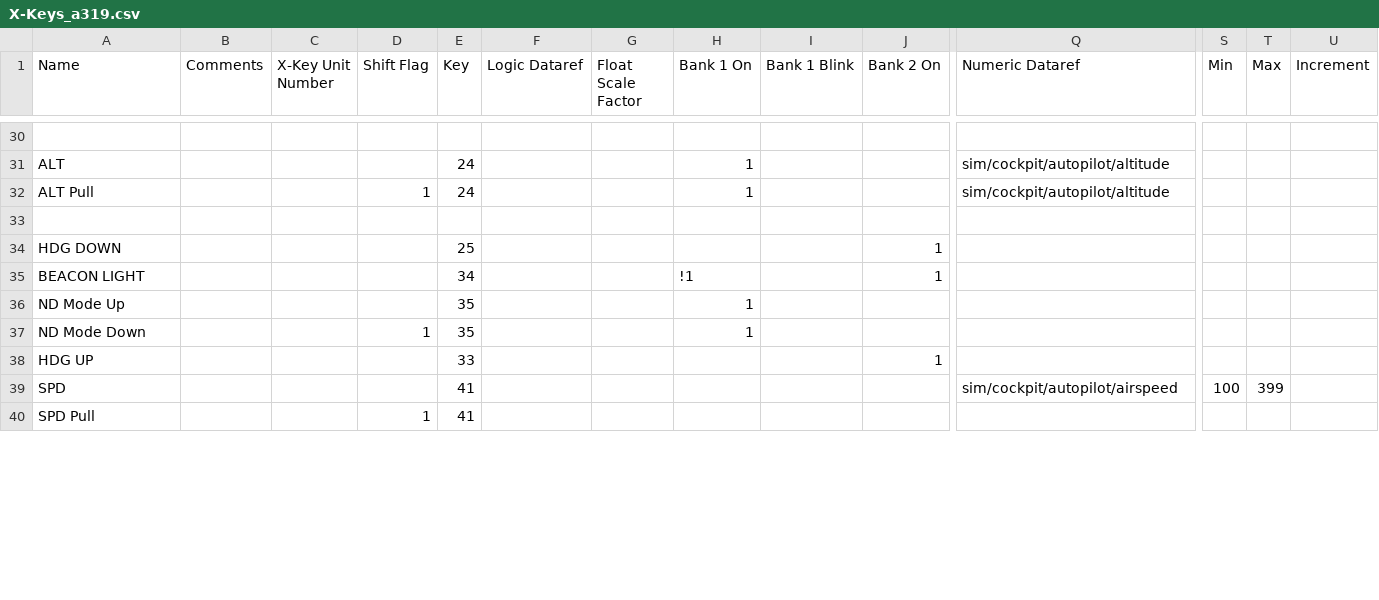
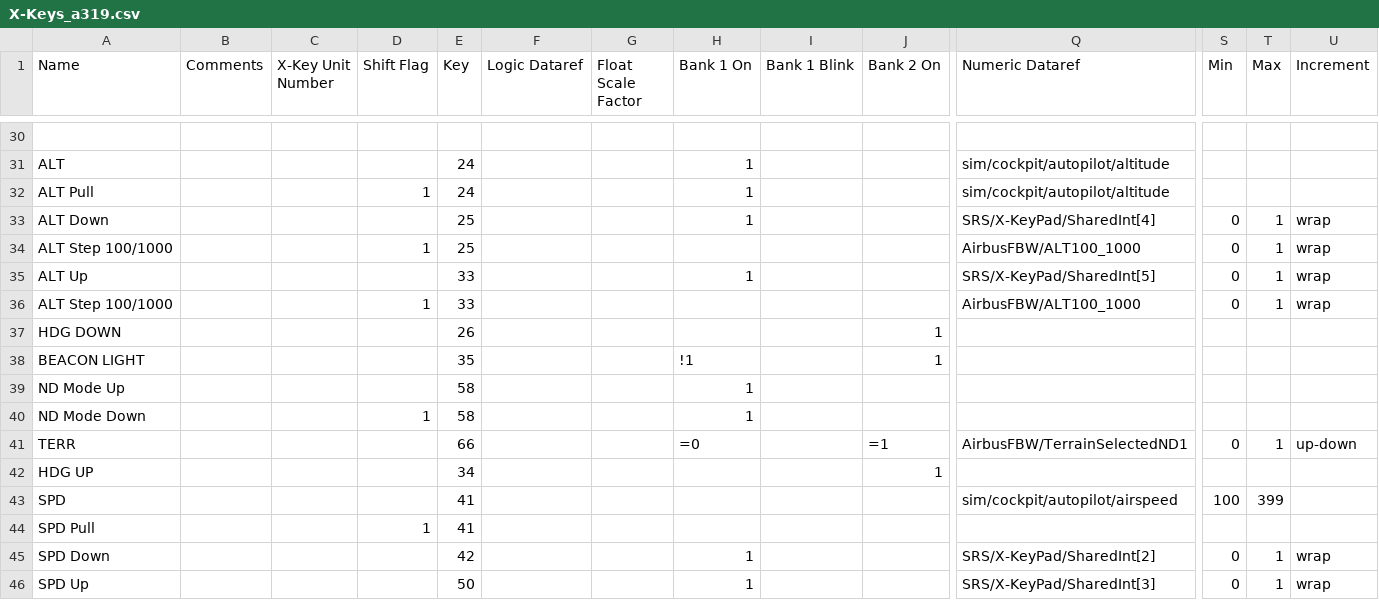
Before and after one commit to stolowski/X-Plane-configs, a CSV file: X-Keys/X-Keys_a319.csv (was X-Keys_a319.csv), drawn as a sheet; only a part is shown, gaps mark what is left out; addresses are those after the commit; rows hold the shown columns only; the diff covers the shown part only; the diff names each change by its address in the sheet, - before the commit and + after, or states it on an @@ line.

```diff
--- a/X-Keys_a319.csv
+++ b/X-Keys/X-Keys_a319.csv
-row 33: (empty)
+row 33: ALT Down |  |  |  | 25 |  |  | 1 |  |  | SRS/X-KeyPad/SharedInt[4] | 0 | 1 | wrap
+row 34: ALT Step 100/1000 |  |  | 1 | 25 |  |  |  |  |  | AirbusFBW/ALT100_1000 | 0 | 1 | wrap
+row 35: ALT Up |  |  |  | 33 |  |  | 1 |  |  | SRS/X-KeyPad/SharedInt[5] | 0 | 1 | wrap
+row 36: ALT Step 100/1000 |  |  | 1 | 33 |  |  |  |  |  | AirbusFBW/ALT100_1000 | 0 | 1 | wrap
-E37 (Key): 25
+E37 (Key): 26
-E38 (Key): 34
+E38 (Key): 35
-E39:E40 (Key): 35
+E39:E40 (Key): 58
+row 41: TERR |  |  |  | 66 |  |  | =0 |  | =1 | AirbusFBW/TerrainSelectedND1 | 0 | 1 | up-down
-E42 (Key): 33
+E42 (Key): 34
+row 45: SPD Down |  |  |  | 42 |  |  | 1 |  |  | SRS/X-KeyPad/SharedInt[2] | 0 | 1 | wrap
+row 46: SPD Up |  |  |  | 50 |  |  | 1 |  |  | SRS/X-KeyPad/SharedInt[3] | 0 | 1 | wrap
```
Also changed, not shown: 1 added row and 31 edited cells elsewhere in this file, 16 other files.
